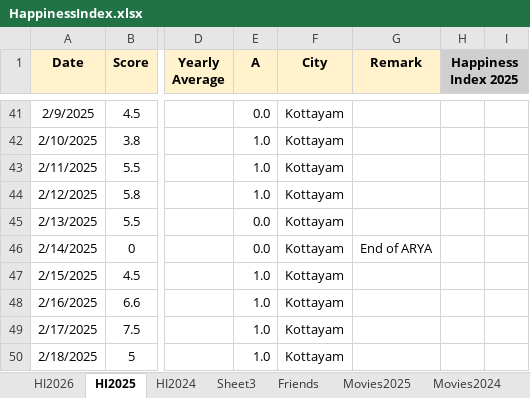
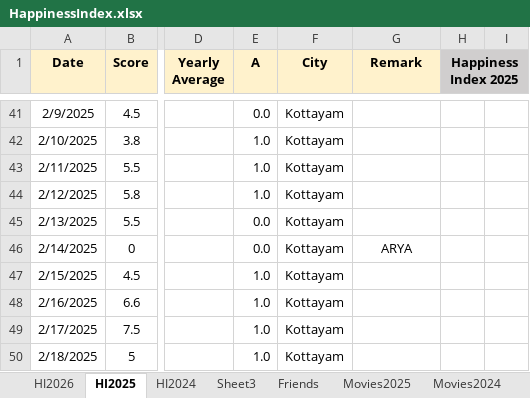
Before and after one commit to Abhinav-1708/Happiness-Index, an Excel workbook: HappinessIndex.xlsx, sheet HI2025, drawn as a sheet; only a part is shown, gaps mark what is left out; values as stored, in another font and other column widths than the file's, no borders; charts and pictures and conditional formats not drawn; the diff names each change by its address in the sheet, - before the commit and + after, or states it on an @@ line.

```diff
--- a/HappinessIndex.xlsx (sheet HI2025)
+++ b/HappinessIndex.xlsx (sheet HI2025)
-G46 (Remark): End of ARYA
+G46 (Remark): ARYA
```
Also changed, not shown: sheet HI2026, charts or pictures.
